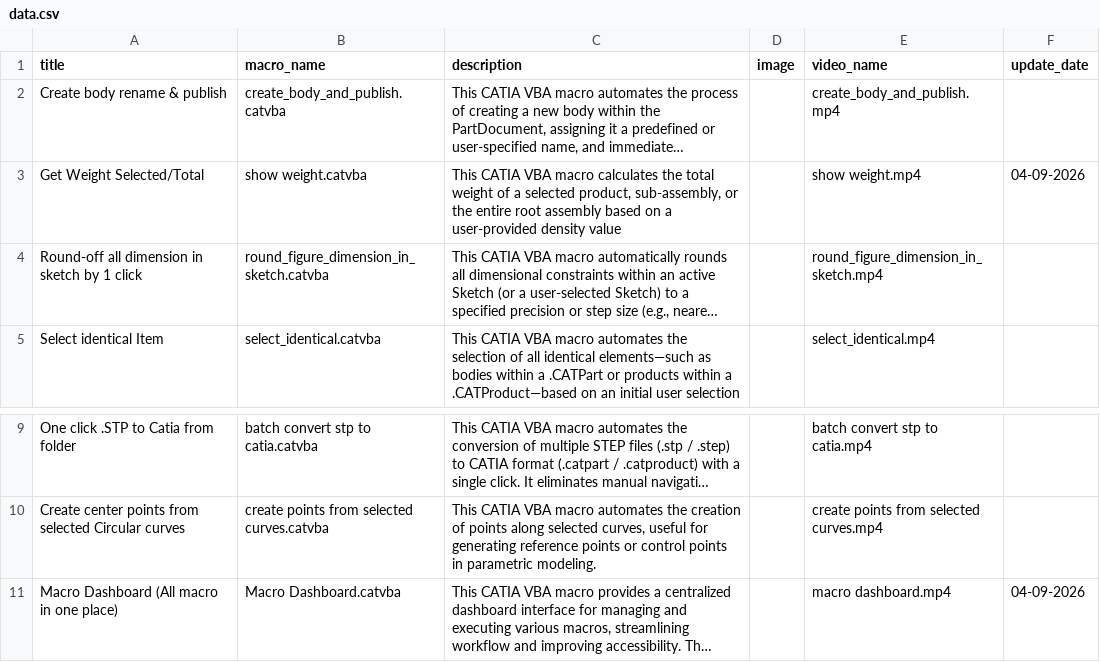
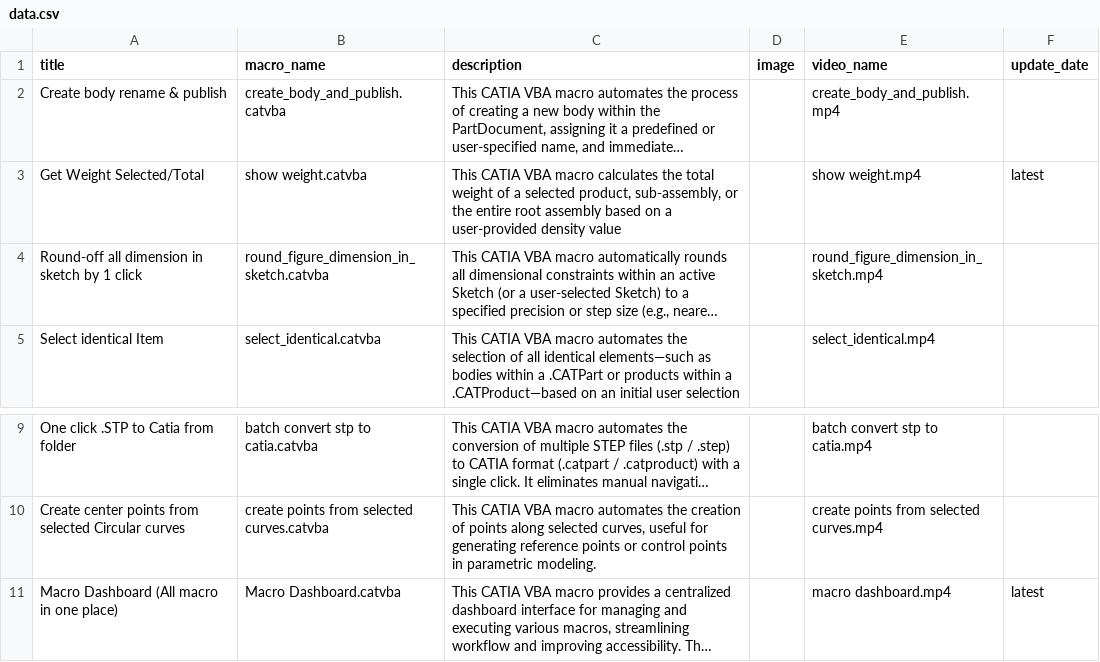
Before and after one commit to NovaScribe/CAD-Automation.com, a CSV file: data.csv, drawn as a sheet; only a part is shown, gaps mark what is left out; long unchanged cells end in …; the diff names each change by its address in the sheet, - before the commit and + after, or states it on an @@ line.

```diff
--- a/data.csv
+++ b/data.csv
-F3 (update_date): 04-09-2026
+F3 (update_date): latest
-F11 (update_date): 04-09-2026
+F11 (update_date): latest
```
Also changed, not shown: 1 other file.
